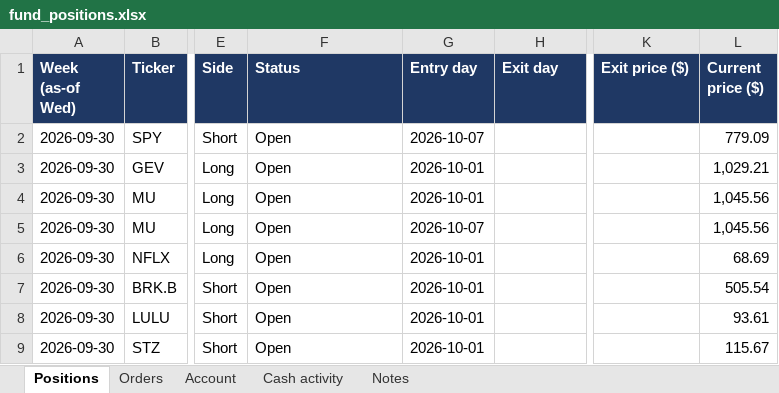
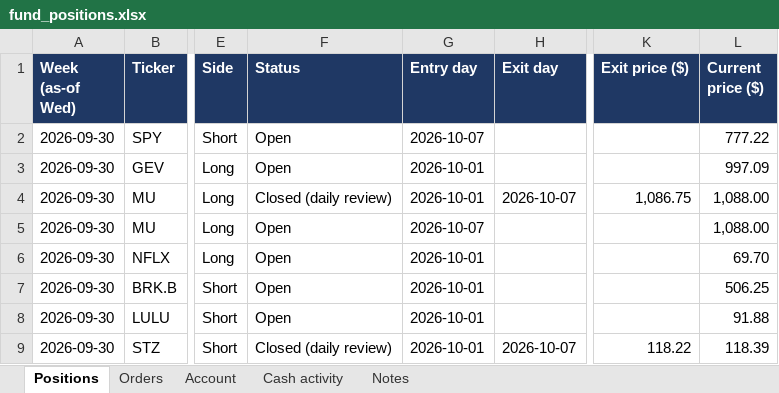
Before and after one commit to andreaskoul/test_trading_agent, an Excel workbook: fund_state/live/ledger/fund_positions.xlsx, sheet Positions, drawn as a sheet; only a part is shown, gaps mark what is left out; values as stored, in another font and other column widths than the file's, no borders; the diff names each change by its address in the sheet, - before the commit and + after, or states it on an @@ line.

Commit message:
fund memo + performance 2026-10-08T07:59Z

```diff
--- a/fund_state/live/ledger/fund_positions.xlsx (sheet Positions)
+++ b/fund_state/live/ledger/fund_positions.xlsx (sheet Positions)
-L2 (Current price ($)): 779.09
+L2 (Current price ($)): 777.22
-L3 (Current price ($)): 1,029.21
+L3 (Current price ($)): 997.09
-F4 (Status): Open
+F4 (Status): Closed (daily review)
-H4 (Exit day): (empty)
+H4 (Exit day): 2026-10-07
-K4 (Exit price ($)): (empty)
+K4 (Exit price ($)): 1,086.75
-L4:L5 (Current price ($)): 1,045.56
+L4:L5 (Current price ($)): 1,088.00
-L6 (Current price ($)): 68.69
+L6 (Current price ($)): 69.70
-L7 (Current price ($)): 505.54
+L7 (Current price ($)): 506.25
-L8 (Current price ($)): 93.61
+L8 (Current price ($)): 91.88
-F9 (Status): Open
+F9 (Status): Closed (daily review)
-H9 (Exit day): (empty)
+H9 (Exit day): 2026-10-07
-K9 (Exit price ($)): (empty)
+K9 (Exit price ($)): 118.22
-L9 (Current price ($)): 115.67
+L9 (Current price ($)): 118.39
```
Also changed, not shown: 14 other files.
